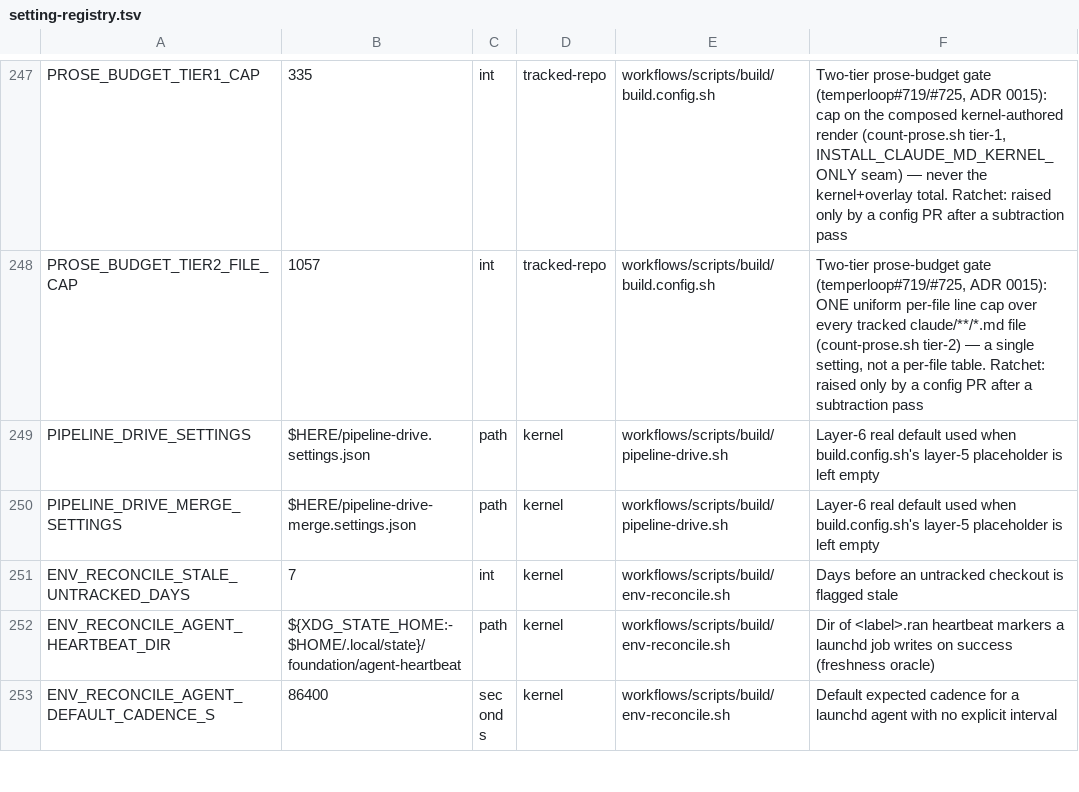
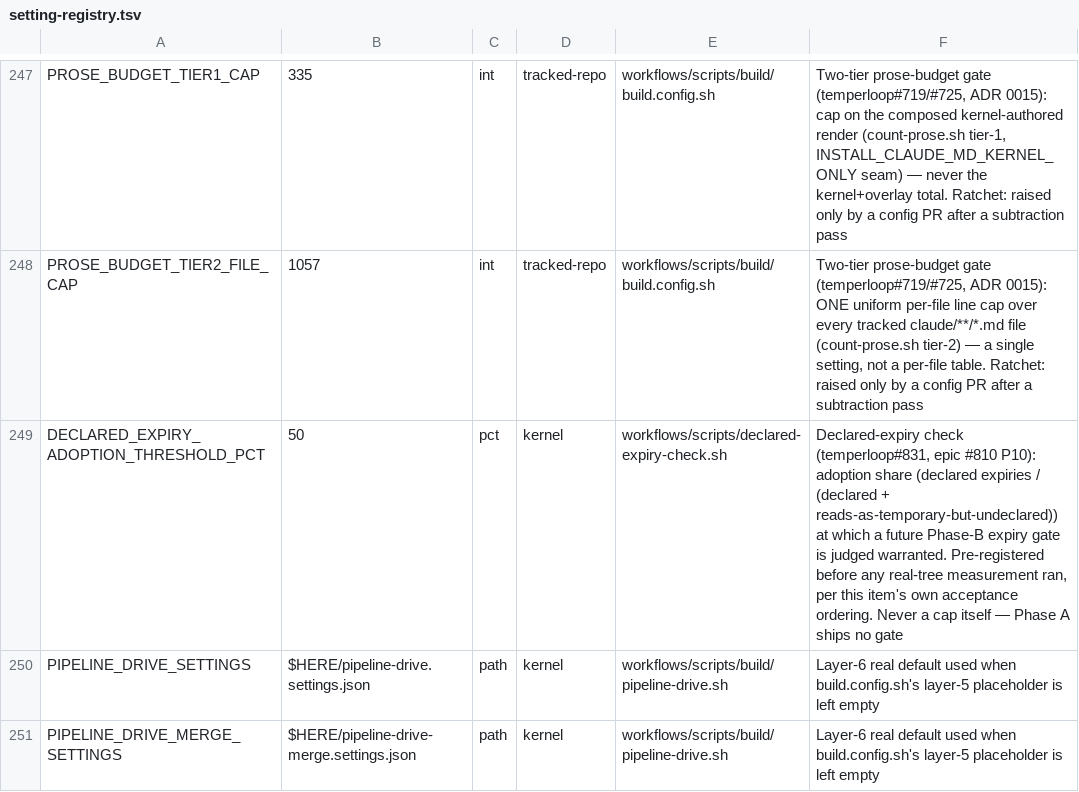
Before and after one commit to Towheads/temperloop, a TSV file: workflows/scripts/config/setting-registry.tsv, drawn as a sheet; only a part is shown, gaps mark what is left out; the shorter side is filled out with more unchanged rows.

Commit message:
feat(citation): declared-expiry check for standing rules (temperloop#831)
Adds a report-only script, declared-expiry-check.sh, that resolves whether
a standing rule's own declared expiry has passed. Extends the existing
citation-marker grammar (claude/citation-schema.md) with an optional
expires:<date>|<issue-ref> field rather than a parallel syntax, and updates
validate-prose-budget.sh's marker grammar to accept it. Reports coverage,
not precision: measures how many in-scope standing rules (citation-registry
rows intersected with the contributor-manifest surface) declare an expiry
versus how many read as temporary in prose but declare nothing, against a
pre-registered adoption threshold (DECLARED_EXPIRY_ADOPTION_THRESHOLD_PCT).
The date form resolves fully offline; the issue form degrades legibly (an
explicit UNRESOLVED bucket) when gh is unavailable. Phase A: no cap, no
gate — registered in kernel-manifest.txt, feature-manifest.txt, and
setting-registry.tsv, with its own fixture test suite.

```diff
--- a/workflows/scripts/config/setting-registry.tsv
+++ b/workflows/scripts/config/setting-registry.tsv
@@ -248,2 +248,3 @@ PROSE_BUDGET_TIER1_CAP	335	int	tracked-repo	workflows/scripts/build/build.config
 PROSE_BUDGET_TIER2_FILE_CAP	1057	int	tracked-repo	workflows/scripts/build/build.config.sh	Two-tier prose-budget gate (temperloop#719/#725, ADR 0015): ONE uniform per-file line cap over every tracked claude/**/*.md file (count-prose.sh tier-2) — a single setting, not a per-file table. Ratchet: raised only by a config PR after a subtraction pass
+DECLARED_EXPIRY_ADOPTION_THRESHOLD_PCT	50	pct	kernel	workflows/scripts/declared-expiry-check.sh	Declared-expiry check (temperloop#831, epic #810 P10): adoption share (declared expiries / (declared + reads-as-temporary-but-undeclared)) at which a future Phase-B expiry gate is judged warranted. Pre-registered before any real-tree measurement ran, per this item's own acceptance ordering. Never a cap itself — Phase A ships no gate
 PIPELINE_DRIVE_SETTINGS	$HERE/pipeline-drive.settings.json	path	kernel	workflows/scripts/build/pipeline-drive.sh	Layer-6 real default used when build.config.sh's layer-5 placeholder is left empty
```
Also changed, not shown: 9 other files.
